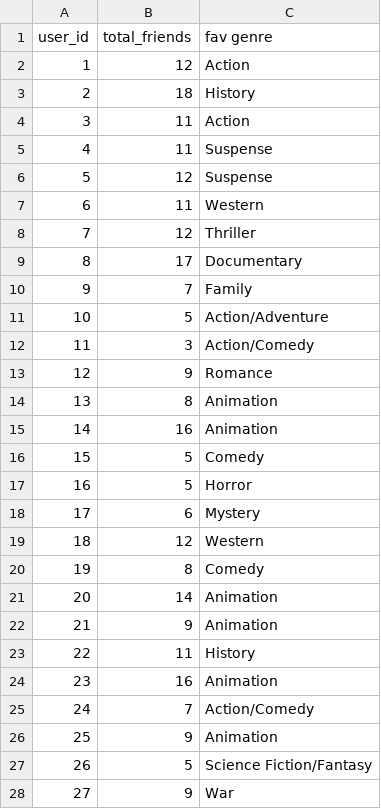
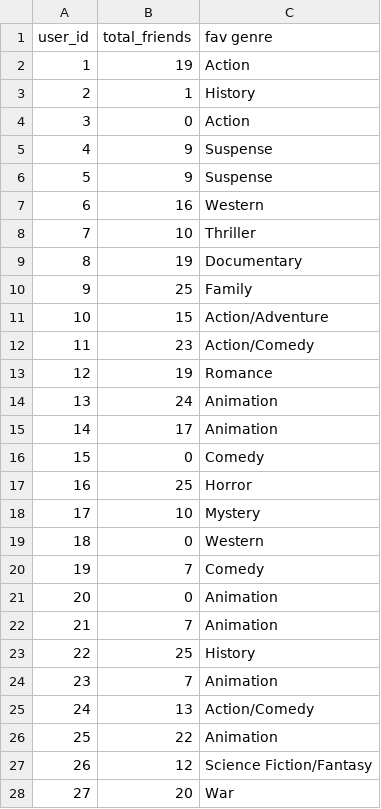
Before and after one commit to tjl9096/CSCI331-35-Movies-Database, a CSV file: FriendsandFavGenre.csv, drawn as a sheet; only a part is shown; the diff covers the shown part only.

Commit message:
Data analysis updated

```diff
--- a/FriendsandFavGenre.csv
+++ b/FriendsandFavGenre.csv
@@ -1,28 +1,28 @@
 user_id,total_friends,fav genre
-1,12,Action
-2,18,History
-3,11,Action
-4,11,Suspense
-5,12,Suspense
-6,11,Western
-7,12,Thriller
-8,17,Documentary
-9,7,Family
-10,5,Action/Adventure
-11,3,Action/Comedy
-12,9,Romance
-13,8,Animation
-14,16,Animation
-15,5,Comedy
-16,5,Horror
-17,6,Mystery
-18,12,Western
-19,8,Comedy
-20,14,Animation
-21,9,Animation
-22,11,History
-23,16,Animation
-24,7,Action/Comedy
-25,9,Animation
-26,5,Science Fiction/Fantasy
-27,9,War
+1,19,Action
+2,1,History
+3,0,Action
+4,9,Suspense
+5,9,Suspense
+6,16,Western
+7,10,Thriller
+8,19,Documentary
+9,25,Family
+10,15,Action/Adventure
+11,23,Action/Comedy
+12,19,Romance
+13,24,Animation
+14,17,Animation
+15,0,Comedy
+16,25,Horror
+17,10,Mystery
+18,0,Western
+19,7,Comedy
+20,0,Animation
+21,7,Animation
+22,25,History
+23,7,Animation
+24,13,Action/Comedy
+25,22,Animation
+26,12,Science Fiction/Fantasy
+27,20,War
```
Also changed, not shown: 77 edited cells elsewhere in this file, 2 other files.
